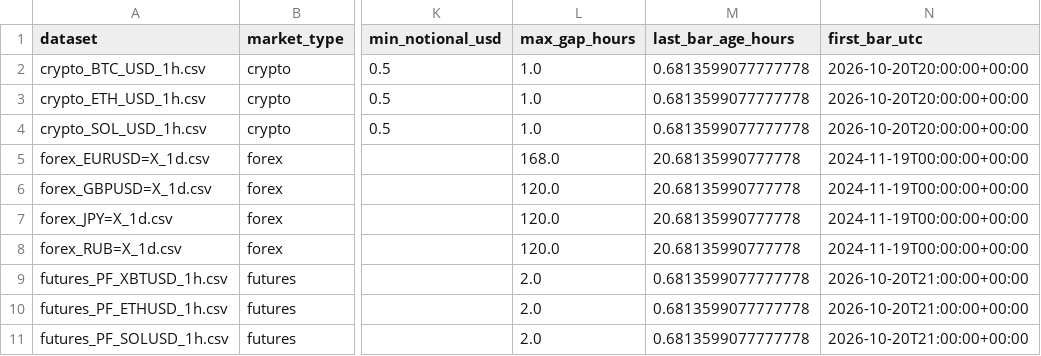
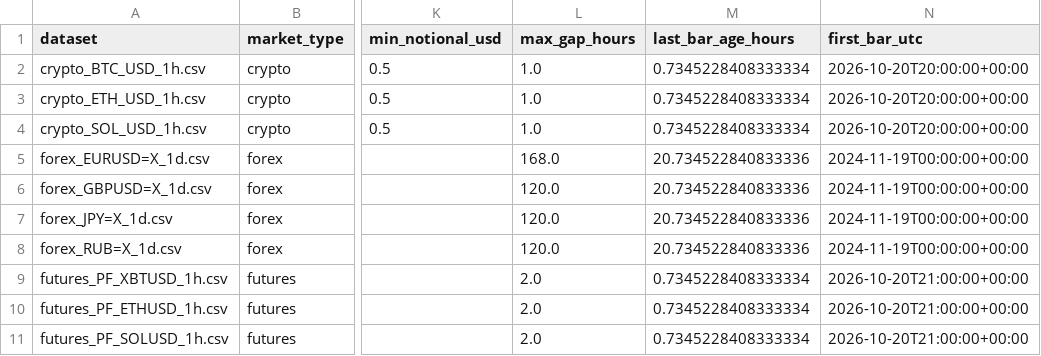
Before and after one commit to SitnerVS/QuantLab-100, a CSV file: reports/data_quality.csv, drawn as a sheet; only a part is shown, gaps mark what is left out; the diff names each change by its address in the sheet, - before the commit and + after, or states it on an @@ line.

```diff
--- a/reports/data_quality.csv
+++ b/reports/data_quality.csv
-M2:M4 (last_bar_age_hours): 0.6813599077777778
+M2:M4 (last_bar_age_hours): 0.7345228408333334
-M5:M8 (last_bar_age_hours): 20.68135990777778
+M5:M8 (last_bar_age_hours): 20.734522840833336
-M9:M11 (last_bar_age_hours): 0.6813599077777778
+M9:M11 (last_bar_age_hours): 0.7345228408333334
```
Also changed, not shown: reports/paper_fractional_portfolio_summary.csv, reports/paper_portfolio_summary.csv, 2 other files.
